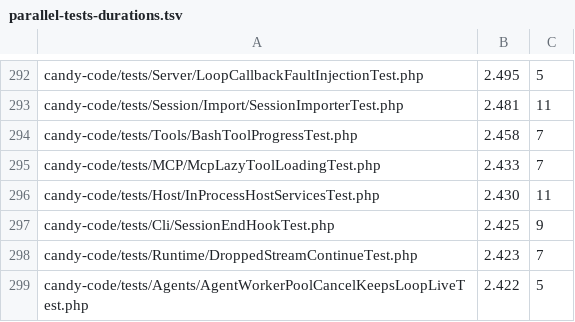
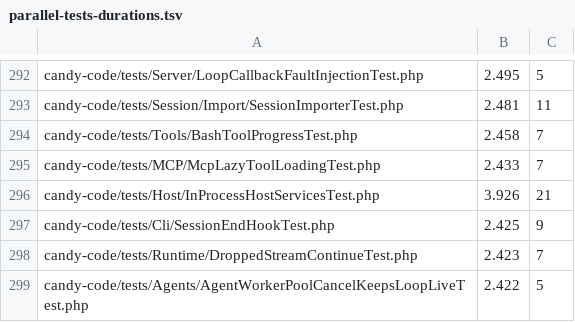
Before and after one commit to detain/sugarcraft, a TSV file: scripts/parallel-tests-durations.tsv, drawn as a sheet; only a part is shown, gaps mark what is left out.

```diff
--- a/scripts/parallel-tests-durations.tsv
+++ b/scripts/parallel-tests-durations.tsv
@@ -295,3 +295,3 @@ candy-code/tests/Tools/BashToolProgressTest.php	2.458	7
 candy-code/tests/MCP/McpLazyToolLoadingTest.php	2.433	7
-candy-code/tests/Host/InProcessHostServicesTest.php	2.430	11
+candy-code/tests/Host/InProcessHostServicesTest.php	3.926	21
 candy-code/tests/Cli/SessionEndHookTest.php	2.425	9
```
Also changed, not shown: 2 other files.
